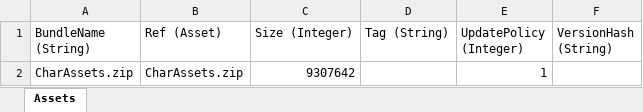
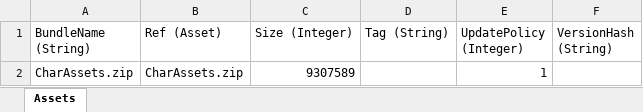
Before and after one commit to stu43005/sdorica-wiki-bot, an Excel workbook: client_gamedata/charAssets.xlsx, sheet Assets, drawn as a sheet; values as stored, in another font and other column widths than the file's, no borders; the diff names each change by its address in the sheet, - before the commit and + after, or states it on an @@ line.

```diff
--- a/client_gamedata/charAssets.xlsx (sheet Assets)
+++ b/client_gamedata/charAssets.xlsx (sheet Assets)
-C2 (Size (Integer)): 9307642
+C2 (Size (Integer)): 9307589
```
Also changed, not shown: 3 other files.
